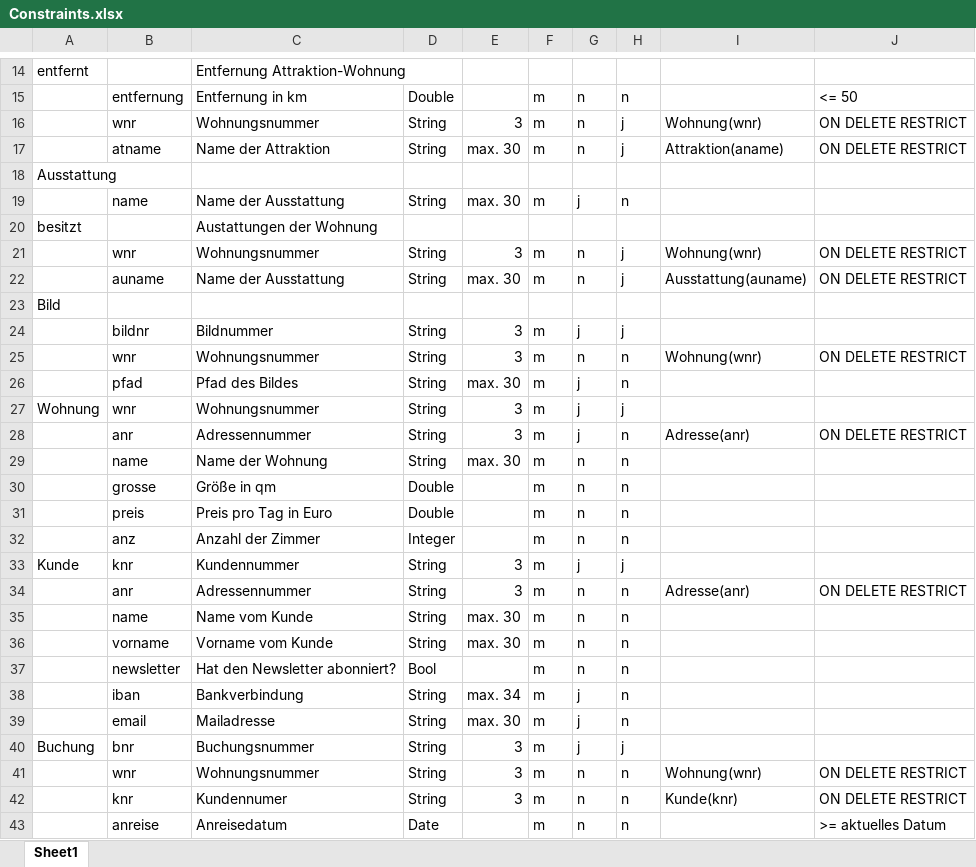
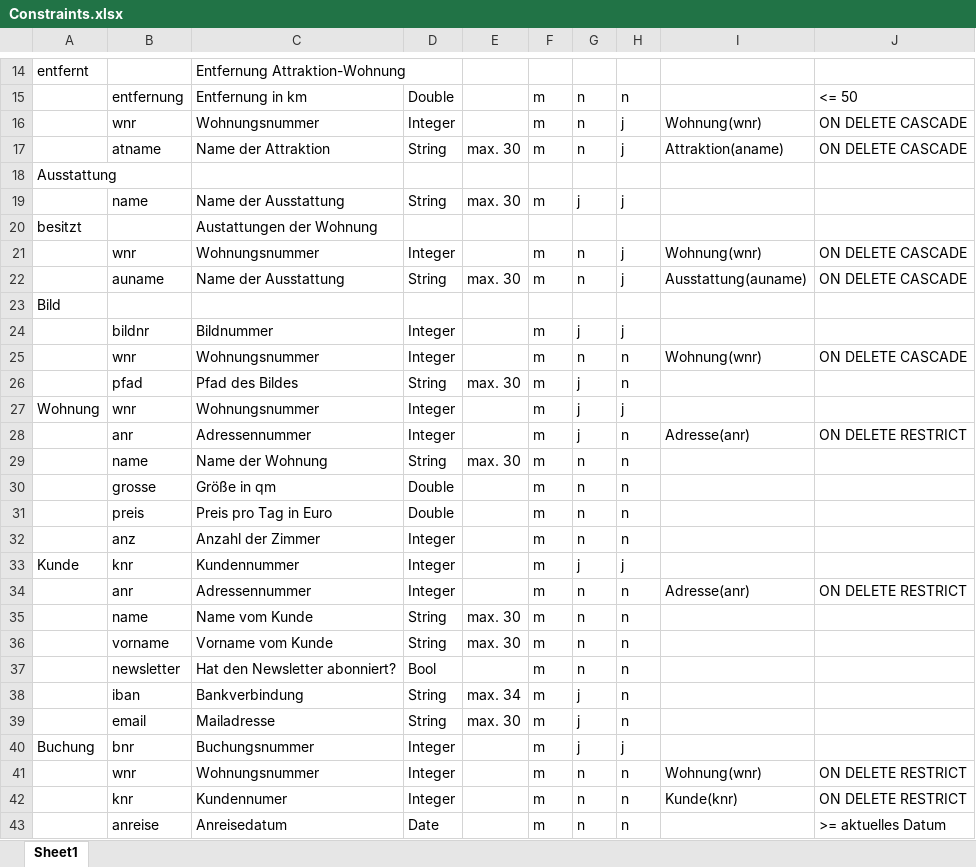
Before and after one commit to vladb99/htwg, an Excel workbook: S3/DB/Labor/Teil2/Constraints.xlsx, sheet Sheet1, drawn as a sheet; only a part is shown, gaps mark what is left out; values as stored, in another font and other column widths than the file's, no borders; the diff covers the shown part only; the diff names each change by its address in the sheet, - before the commit and + after, or states it on an @@ line.

Commit message:
DB finish constrains, user cases and zugriffsmatrix

```diff
--- a/S3/DB/Labor/Teil2/Constraints.xlsx (sheet Sheet1)
+++ b/S3/DB/Labor/Teil2/Constraints.xlsx (sheet Sheet1)
-D16: String
+D16: Integer
-E16: 3
+E16: (empty)
-J16:J17: ON DELETE RESTRICT
+J16:J17: ON DELETE CASCADE
-H19: n
+H19: j
-D21: String
+D21: Integer
-E21: 3
+E21: (empty)
-J21:J22: ON DELETE RESTRICT
+J21:J22: ON DELETE CASCADE
-D24:D25: String
+D24:D25: Integer
-E24:E25: 3
+E24:E25: (empty)
-J25: ON DELETE RESTRICT
+J25: ON DELETE CASCADE
-D27:D28: String
+D27:D28: Integer
-E27:E28: 3
+E27:E28: (empty)
-D33:D34: String
+D33:D34: Integer
-E33:E34: 3
+E33:E34: (empty)
-D40:D42: String
+D40:D42: Integer
-E40:E42: 3
+E40:E42: (empty)
```
Also changed, not shown: 15 edited cells elsewhere in this sheet, 2 other files.
